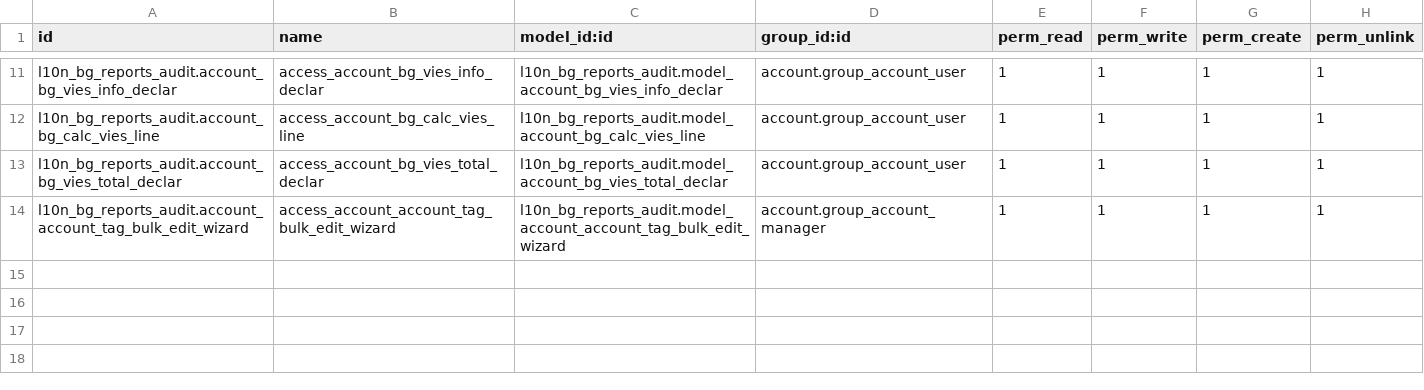
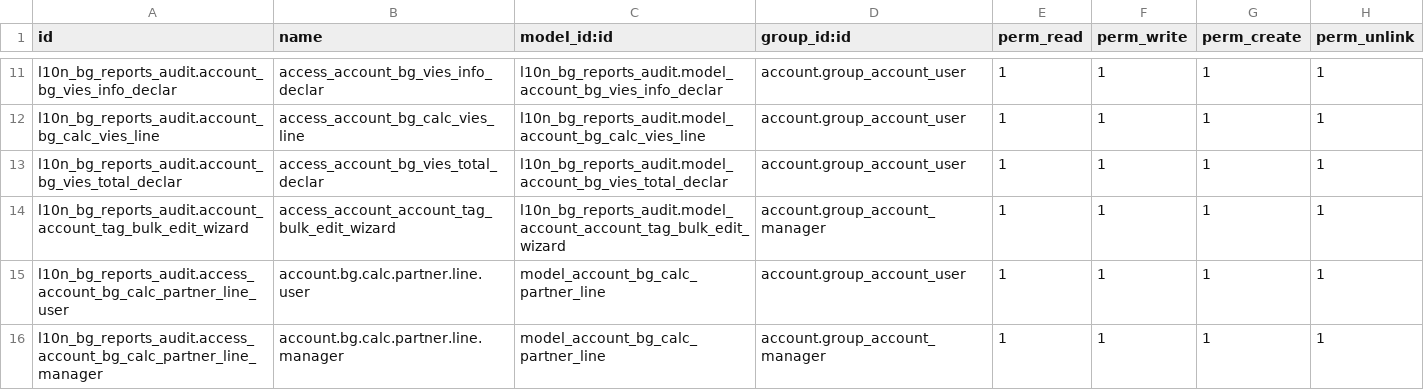
Before and after one commit to rosenvladimirov/l10n-bulgaria, a CSV file: l10n_bg_reports_audit/security/ir.model.access.csv, drawn as a sheet; only a part is shown, gaps mark what is left out; the diff names each change by its address in the sheet, - before the commit and + after, or states it on an @@ line.

Commit message:
Introduce Partner Trial Balance Reports for Bulgarian Localization
- Added the `account.bg.calc.partner.line` model and accompanying SQL view for detailed partner trial balance records.
- Introduced pivot and graph views (`account_bg_partner.xml`) for visualizing trial balance data.
- Updated manifest and menus to include the new feature.
- Added access rights configuration (`ir.model.access.csv`) for the new model.
- Refactored `account_move_line` and introduced indexing for performance improvement.
- Bumped version in the manifest to `18.0.6.0.2`.

```diff
--- a/l10n_bg_reports_audit/security/ir.model.access.csv
+++ b/l10n_bg_reports_audit/security/ir.model.access.csv
+row 15: l10n_bg_reports_audit.access_account_bg_calc_partner_line_user | account.bg.calc.partner.line.user | model_account_bg_calc_partner_line | account.group_account_user | 1 | 1 | 1 | 1
+row 16: l10n_bg_reports_audit.access_account_bg_calc_partner_line_manager | account.bg.calc.partner.line.manager | model_account_bg_calc_partner_line | account.group_account_manager | 1 | 1 | 1 | 1
```
Also changed, not shown: 11 other files.
